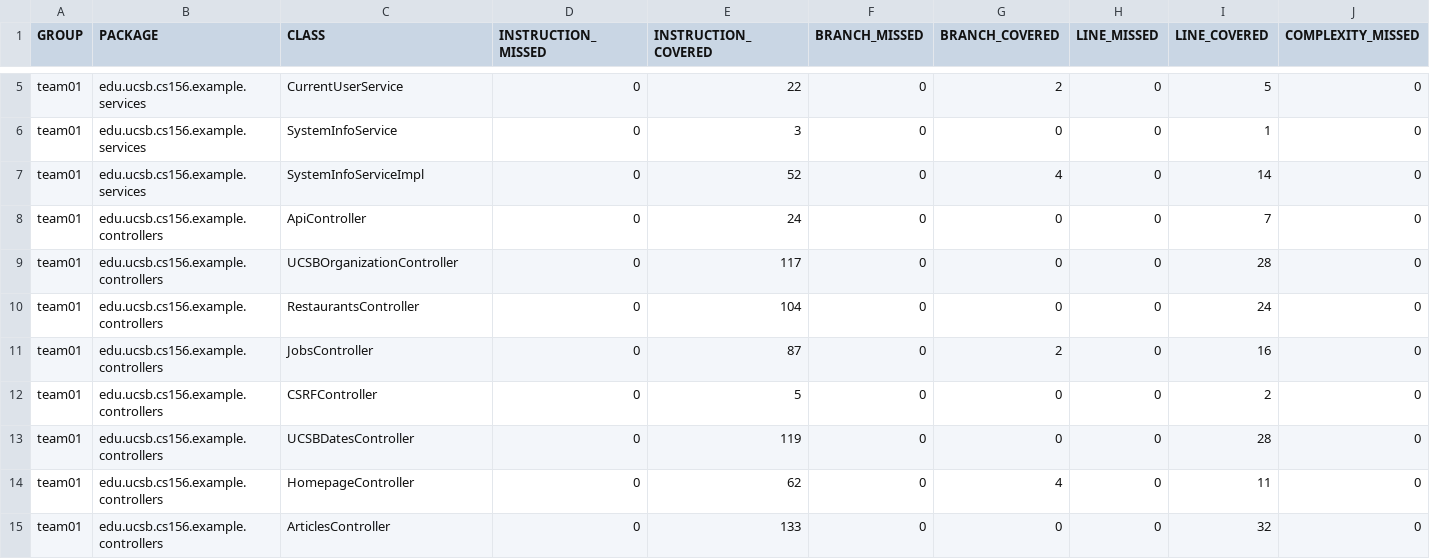
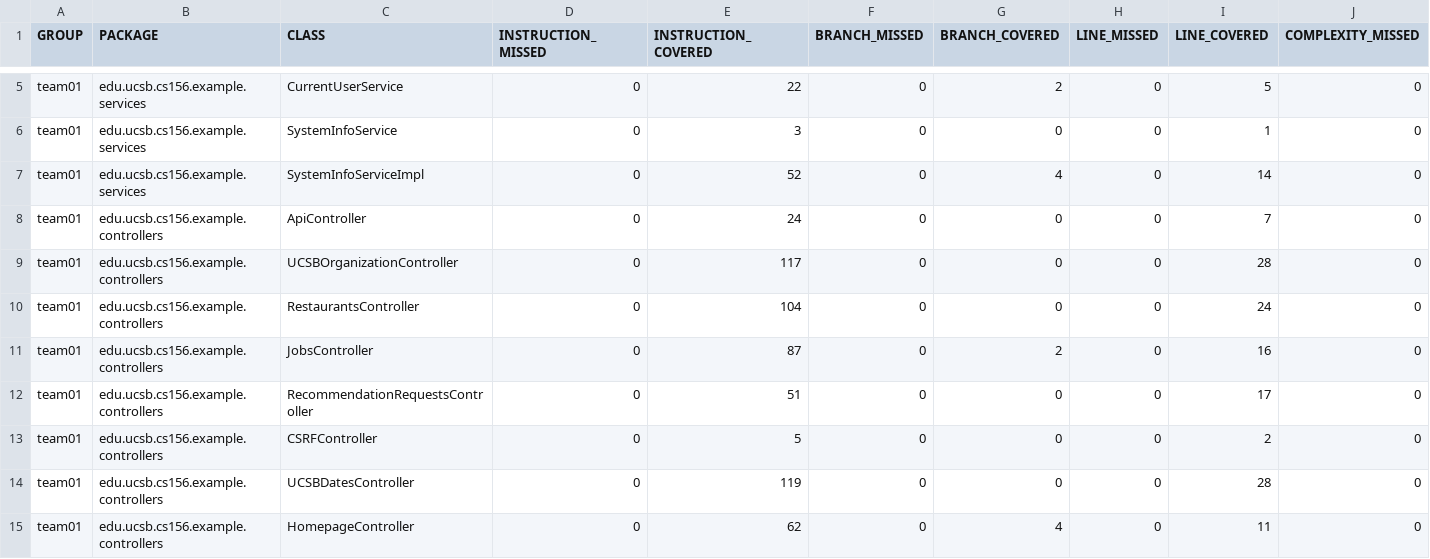
Before and after one commit to ucsb-cs156-f25/team01-f25-06, a CSV file: jacoco/jacoco.csv, drawn as a sheet; only a part is shown, gaps mark what is left out; the shorter side is filled out with more unchanged rows; rows hold the shown columns only; the diff names each change by its address in the sheet, - before the commit and + after, or states it on an @@ line.

Commit message:
Deploying to gh-pages from @ ucsb-cs156-f25/team01-f25-06@45cfd48513927ed6ec34008ad410cb927e8125a0 🚀

```diff
--- a/jacoco/jacoco.csv
+++ b/jacoco/jacoco.csv
+row 12: team01 | edu.ucsb.cs156.example.controllers | RecommendationRequestsController | 0 | 51 | 0 | 0 | 0 | 17 | 0
```
Also changed, not shown: 7 other files.
